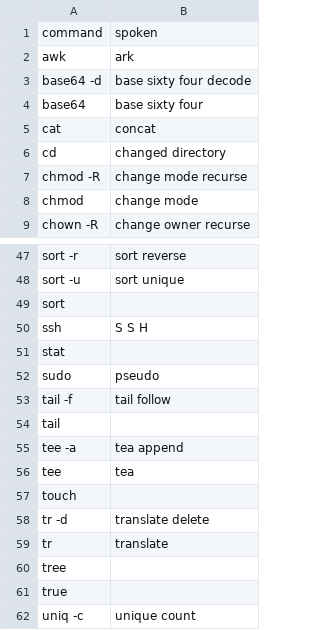
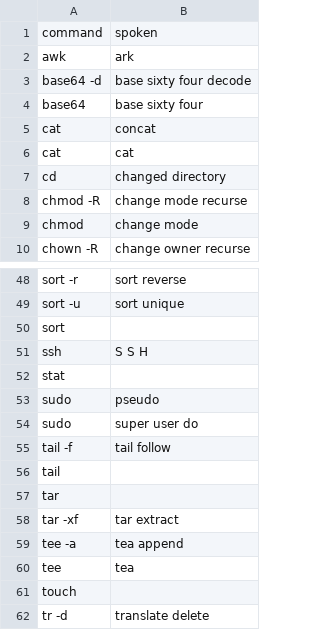
Before and after one commit to DonnerWolfBach/knausj_talon, a CSV file: settings/unix_utilities.csv, drawn as a sheet; only a part is shown, gaps mark what is left out; the shorter side is filled out with more unchanged rows.

Commit message:
added commands to unix utilities

```diff
--- a/settings/unix_utilities.csv
+++ b/settings/unix_utilities.csv
@@ -5,2 +5,3 @@ base64,base sixty four
 cat,concat
+cat ,cat
 cd,changed directory
@@ -52,4 +53,7 @@ stat
 sudo,pseudo
+sudo, super user do
 tail -f,tail follow
 tail
+tar
+tar -xf , tar extract
 tee -a,tea append
```
